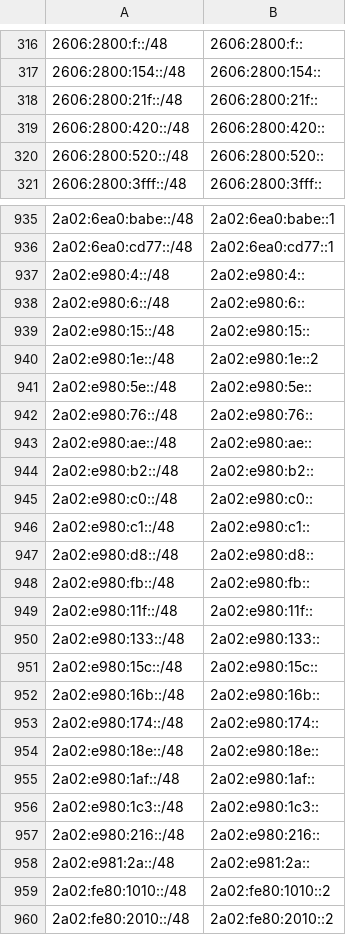
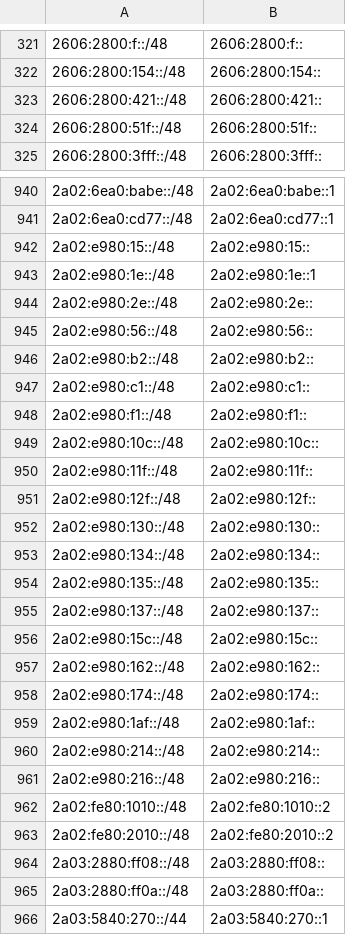
Before and after one commit to bgptools/anycast-prefixes, a CSV file: anycatch-v6-prefixes.csv, drawn as a sheet; only a part is shown, gaps mark what is left out; the shorter side is filled out with more unchanged rows; the diff covers the shown part only.

```diff
--- a/anycatch-v6-prefixes.csv
+++ b/anycatch-v6-prefixes.csv
@@ -317,5 +322,4 @@
 2606:2800:154::/48,2606:2800:154::
-2606:2800:21f::/48,2606:2800:21f::
-2606:2800:420::/48,2606:2800:420::
-2606:2800:520::/48,2606:2800:520::
+2606:2800:421::/48,2606:2800:421::
+2606:2800:51f::/48,2606:2800:51f::
 2606:2800:3fff::/48,2606:2800:3fff::
@@ -936,24 +941,22 @@
 2a02:6ea0:cd77::/48,2a02:6ea0:cd77::1
-2a02:e980:4::/48,2a02:e980:4::
-2a02:e980:6::/48,2a02:e980:6::
 2a02:e980:15::/48,2a02:e980:15::
-2a02:e980:1e::/48,2a02:e980:1e::2
-2a02:e980:5e::/48,2a02:e980:5e::
-2a02:e980:76::/48,2a02:e980:76::
-2a02:e980:ae::/48,2a02:e980:ae::
+2a02:e980:1e::/48,2a02:e980:1e::1
+2a02:e980:2e::/48,2a02:e980:2e::
+2a02:e980:56::/48,2a02:e980:56::
 2a02:e980:b2::/48,2a02:e980:b2::
-2a02:e980:c0::/48,2a02:e980:c0::
 2a02:e980:c1::/48,2a02:e980:c1::
-2a02:e980:d8::/48,2a02:e980:d8::
-2a02:e980:fb::/48,2a02:e980:fb::
+2a02:e980:f1::/48,2a02:e980:f1::
+2a02:e980:10c::/48,2a02:e980:10c::
 2a02:e980:11f::/48,2a02:e980:11f::
-2a02:e980:133::/48,2a02:e980:133::
+2a02:e980:12f::/48,2a02:e980:12f::
+2a02:e980:130::/48,2a02:e980:130::
+2a02:e980:134::/48,2a02:e980:134::
+2a02:e980:135::/48,2a02:e980:135::
+2a02:e980:137::/48,2a02:e980:137::
 2a02:e980:15c::/48,2a02:e980:15c::
-2a02:e980:16b::/48,2a02:e980:16b::
+2a02:e980:162::/48,2a02:e980:162::
 2a02:e980:174::/48,2a02:e980:174::
-2a02:e980:18e::/48,2a02:e980:18e::
 2a02:e980:1af::/48,2a02:e980:1af::
-2a02:e980:1c3::/48,2a02:e980:1c3::
+2a02:e980:214::/48,2a02:e980:214::
 2a02:e980:216::/48,2a02:e980:216::
-2a02:e981:2a::/48,2a02:e981:2a::
 2a02:fe80:1010::/48,2a02:fe80:1010::2
```
Also changed, not shown: 30 added rows, 22 removed rows and 22 edited cells elsewhere in this file, 1 other file.
